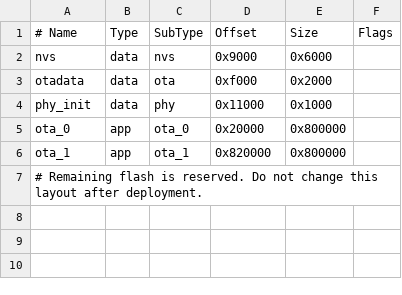
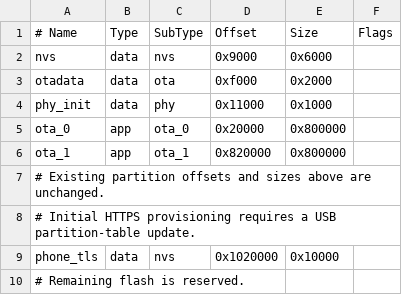
Before and after one commit to tinyrobotcompany/Tempo, a CSV file: firmware/partitions.csv, drawn as a sheet.

Commit message:
feat: add provisioned HTTPS phone access and pairing revocation

```diff
--- a/firmware/partitions.csv
+++ b/firmware/partitions.csv
@@ -6,2 +6,5 @@ ota_0, app, ota_0, 0x20000, 0x800000,
 ota_1, app, ota_1, 0x820000, 0x800000,
-# Remaining flash is reserved. Do not change this layout after deployment.
+# Existing partition offsets and sizes above are unchanged.
+# Initial HTTPS provisioning requires a USB partition-table update.
+phone_tls, data, nvs, 0x1020000, 0x10000,
+# Remaining flash is reserved.
```
Also changed, not shown: 40 other files.
